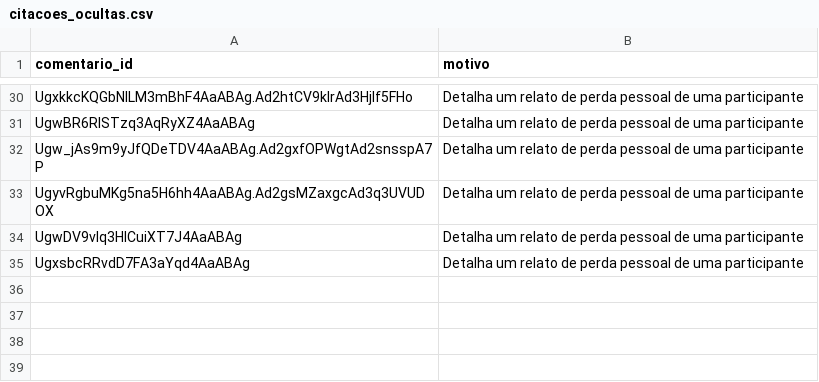
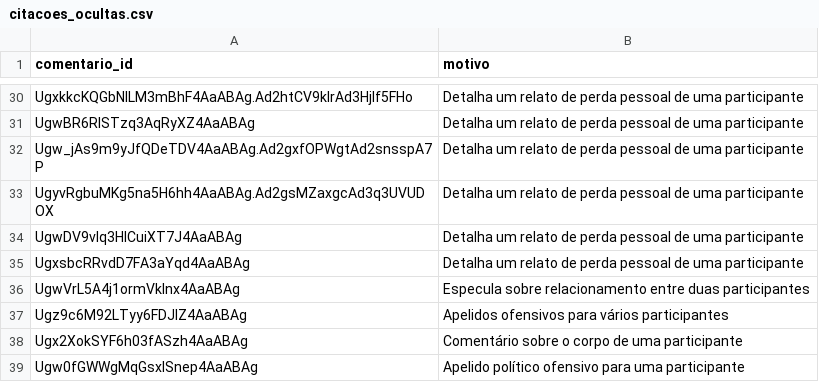
Before and after one commit to aboutgabriel/ouvidoria-do-corrida, a CSV file: dados/citacoes_ocultas.csv, drawn as a sheet; only a part is shown, gaps mark what is left out.

```diff
--- a/dados/citacoes_ocultas.csv
+++ b/dados/citacoes_ocultas.csv
@@ -35 +35,5 @@ UgwDV9vIq3HICuiXT7J4AaABAg,Detalha um relato de perda pessoal de uma participant
 UgxsbcRRvdD7FA3aYqd4AaABAg,Detalha um relato de perda pessoal de uma participante
+UgwVrL5A4j1ormVkInx4AaABAg,Especula sobre relacionamento entre duas participantes
+Ugz9c6M92LTyy6FDJIZ4AaABAg,Apelidos ofensivos para vários participantes
+Ugx2XokSYF6h03fASzh4AaABAg,Comentário sobre o corpo de uma participante
+Ugw0fGWWgMqGsxISnep4AaABAg,Apelido político ofensivo para uma participante
```
Also changed, not shown: dados/correcoes.csv, dados/resultados.csv, 14 other files.
